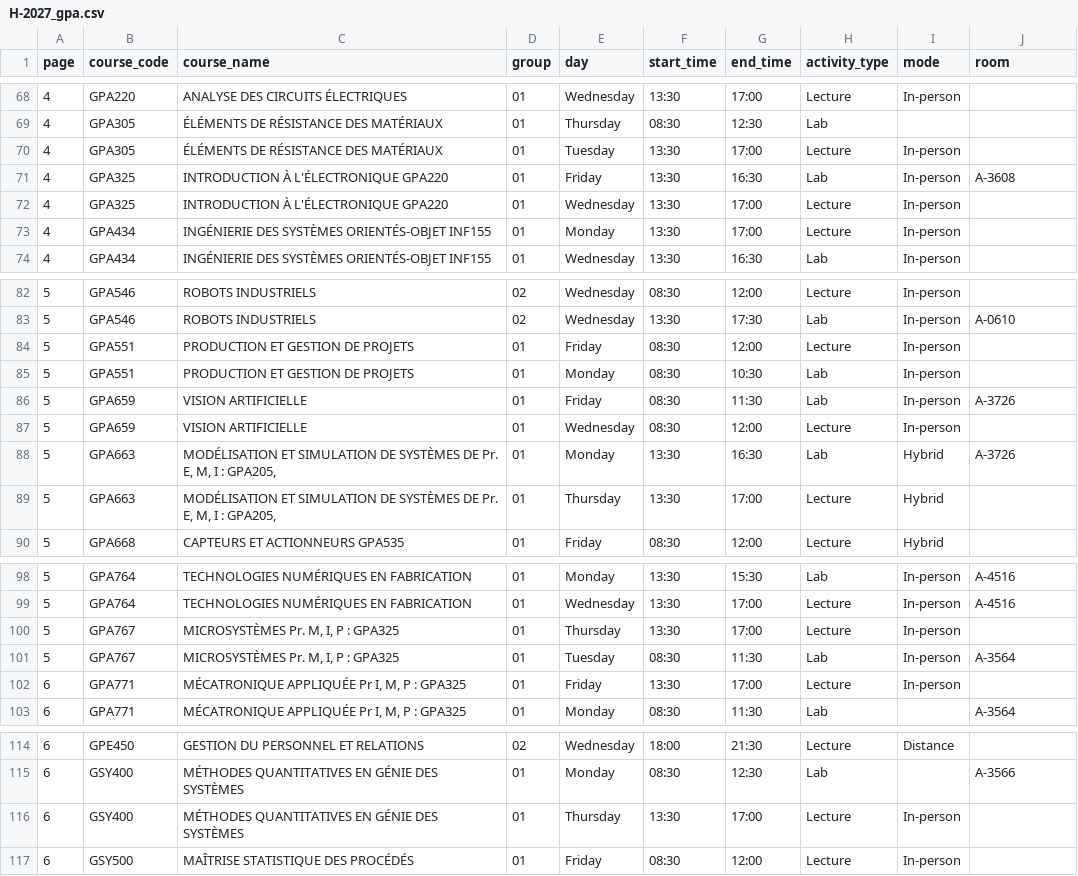
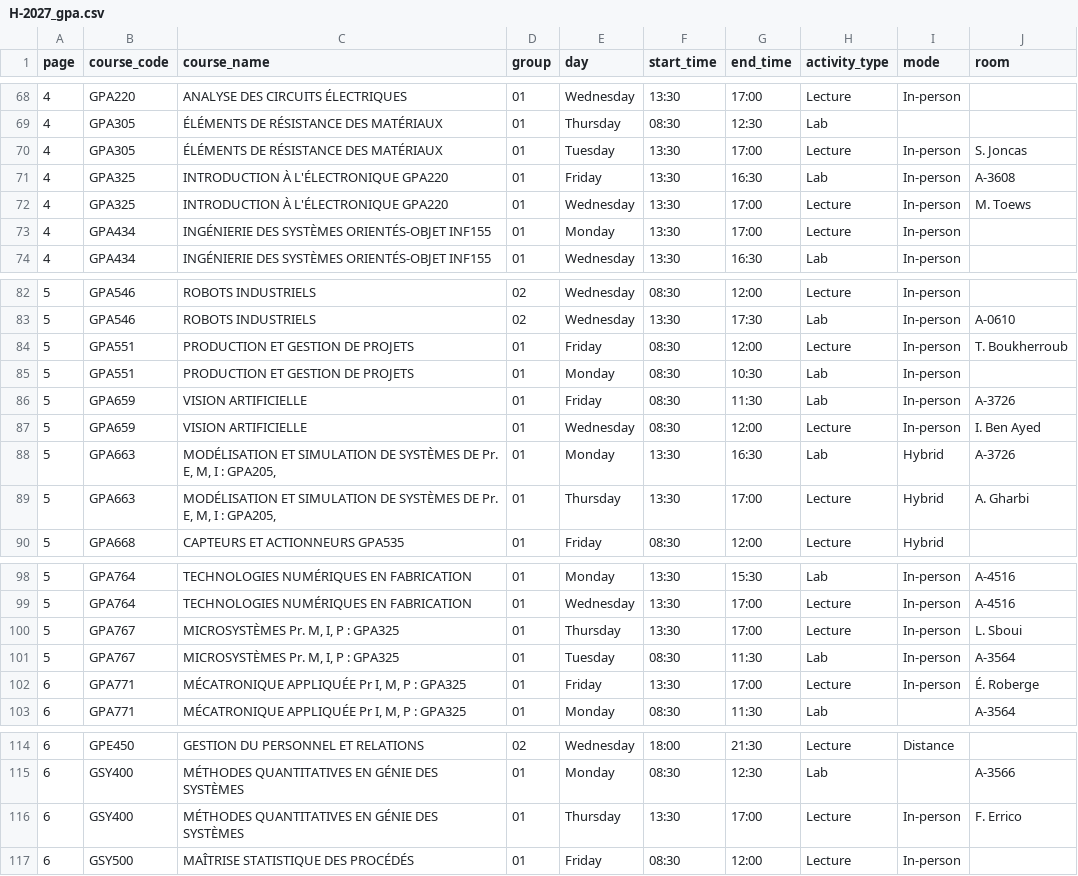
Before and after one commit to olivier0922/schedule-generator-ETS, a CSV file: data/H-2027_gpa.csv, drawn as a sheet; only a part is shown, gaps mark what is left out.

```diff
--- a/data/H-2027_gpa.csv
+++ b/data/H-2027_gpa.csv
@@ -69,5 +69,5 @@
 4,GPA305,ÉLÉMENTS DE RÉSISTANCE DES MATÉRIAUX,01,Thursday,08:30,12:30,Lab,,
-4,GPA305,ÉLÉMENTS DE RÉSISTANCE DES MATÉRIAUX,01,Tuesday,13:30,17:00,Lecture,In-person,
+4,GPA305,ÉLÉMENTS DE RÉSISTANCE DES MATÉRIAUX,01,Tuesday,13:30,17:00,Lecture,In-person,S. Joncas
 4,GPA325,INTRODUCTION À L'ÉLECTRONIQUE GPA220,01,Friday,13:30,16:30,Lab,In-person,A-3608
-4,GPA325,INTRODUCTION À L'ÉLECTRONIQUE GPA220,01,Wednesday,13:30,17:00,Lecture,In-person,
+4,GPA325,INTRODUCTION À L'ÉLECTRONIQUE GPA220,01,Wednesday,13:30,17:00,Lecture,In-person,M. Toews
 4,GPA434,INGÉNIERIE DES SYSTÈMES ORIENTÉS-OBJET INF155,01,Monday,13:30,17:00,Lecture,In-person,
@@ -83,8 +83,8 @@
 5,GPA546,ROBOTS INDUSTRIELS,02,Wednesday,13:30,17:30,Lab,In-person,A-0610
-5,GPA551,PRODUCTION ET GESTION DE PROJETS,01,Friday,08:30,12:00,Lecture,In-person,
+5,GPA551,PRODUCTION ET GESTION DE PROJETS,01,Friday,08:30,12:00,Lecture,In-person,T. Boukherroub
 5,GPA551,PRODUCTION ET GESTION DE PROJETS,01,Monday,08:30,10:30,Lab,In-person,
 5,GPA659,VISION ARTIFICIELLE,01,Friday,08:30,11:30,Lab,In-person,A-3726
-5,GPA659,VISION ARTIFICIELLE,01,Wednesday,08:30,12:00,Lecture,In-person,
+5,GPA659,VISION ARTIFICIELLE,01,Wednesday,08:30,12:00,Lecture,In-person,I. Ben Ayed
 5,GPA663,"MODÉLISATION ET SIMULATION DE SYSTÈMES DE Pr. E, M, I : GPA205,",01,Monday,13:30,16:30,Lab,Hybrid,A-3726
-5,GPA663,"MODÉLISATION ET SIMULATION DE SYSTÈMES DE Pr. E, M, I : GPA205,",01,Thursday,13:30,17:00,Lecture,Hybrid,
+5,GPA663,"MODÉLISATION ET SIMULATION DE SYSTÈMES DE Pr. E, M, I : GPA205,",01,Thursday,13:30,17:00,Lecture,Hybrid,A. Gharbi
 5,GPA668,CAPTEURS ET ACTIONNEURS GPA535,01,Friday,08:30,12:00,Lecture,Hybrid,
@@ -99,5 +99,5 @@
 5,GPA764,TECHNOLOGIES NUMÉRIQUES EN FABRICATION,01,Wednesday,13:30,17:00,Lecture,In-person,A-4516
-5,GPA767,"MICROSYSTÈMES Pr. M, I, P : GPA325",01,Thursday,13:30,17:00,Lecture,In-person,
+5,GPA767,"MICROSYSTÈMES Pr. M, I, P : GPA325",01,Thursday,13:30,17:00,Lecture,In-person,L. Sboui
 5,GPA767,"MICROSYSTÈMES Pr. M, I, P : GPA325",01,Tuesday,08:30,11:30,Lab,In-person,A-3564
-6,GPA771,"MÉCATRONIQUE APPLIQUÉE Pr I, M, P : GPA325",01,Friday,13:30,17:00,Lecture,In-person,
+6,GPA771,"MÉCATRONIQUE APPLIQUÉE Pr I, M, P : GPA325",01,Friday,13:30,17:00,Lecture,In-person,É. Roberge
 6,GPA771,"MÉCATRONIQUE APPLIQUÉE Pr I, M, P : GPA325",01,Monday,08:30,11:30,Lab,,A-3564
@@ -115,3 +115,3 @@
 6,GSY400,MÉTHODES QUANTITATIVES EN GÉNIE DES SYSTÈMES,01,Monday,08:30,12:30,Lab,,A-3566
-6,GSY400,MÉTHODES QUANTITATIVES EN GÉNIE DES SYSTÈMES,01,Thursday,13:30,17:00,Lecture,In-person,
+6,GSY400,MÉTHODES QUANTITATIVES EN GÉNIE DES SYSTÈMES,01,Thursday,13:30,17:00,Lecture,In-person,F. Errico
 6,GSY500,MAÎTRISE STATISTIQUE DES PROCÉDÉS,01,Friday,08:30,12:00,Lecture,In-person,
```
Also changed, not shown: data/H-2027_ele.csv, data/H-2027_gol.csv, 4 other files.
